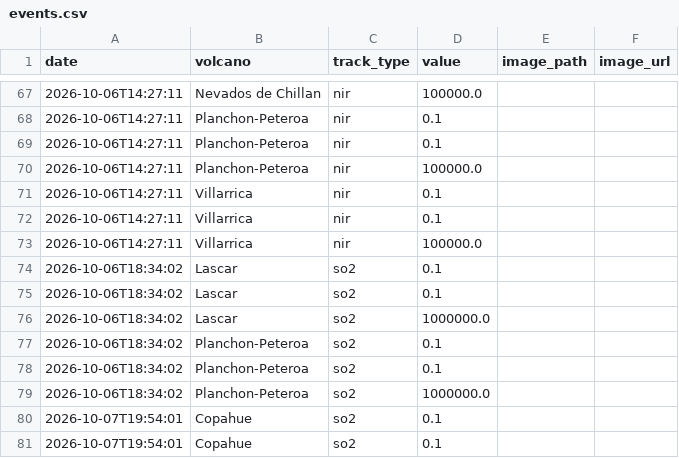
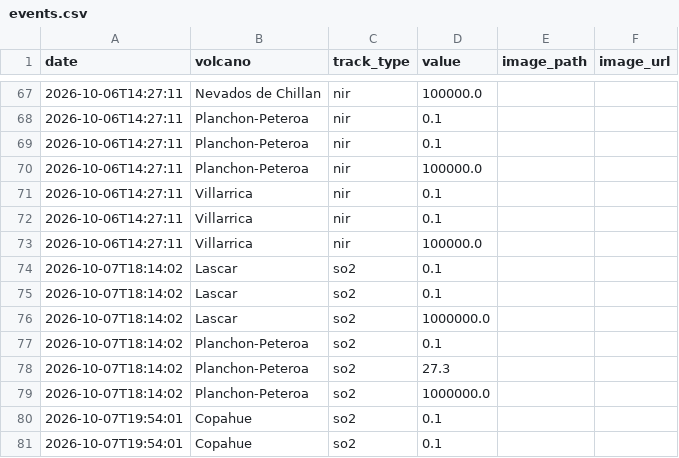
Before and after one commit to MendozaVolcanic/MOUNTS-Chile, a CSV file: csv/events.csv, drawn as a sheet; only a part is shown, gaps mark what is left out.

```diff
--- a/csv/events.csv
+++ b/csv/events.csv
@@ -73,8 +73,8 @@ date,volcano,track_type,value,image_path,image_url
 2026-10-06T14:27:11,Villarrica,nir,100000.0,,
-2026-10-06T18:34:02,Lascar,so2,0.1,,
-2026-10-06T18:34:02,Lascar,so2,0.1,,
-2026-10-06T18:34:02,Lascar,so2,1000000.0,,
-2026-10-06T18:34:02,Planchon-Peteroa,so2,0.1,,
-2026-10-06T18:34:02,Planchon-Peteroa,so2,0.1,,
-2026-10-06T18:34:02,Planchon-Peteroa,so2,1000000.0,,
+2026-10-07T18:14:02,Lascar,so2,0.1,,
+2026-10-07T18:14:02,Lascar,so2,0.1,,
+2026-10-07T18:14:02,Lascar,so2,1000000.0,,
+2026-10-07T18:14:02,Planchon-Peteroa,so2,0.1,,
+2026-10-07T18:14:02,Planchon-Peteroa,so2,27.3,,
+2026-10-07T18:14:02,Planchon-Peteroa,so2,1000000.0,,
 2026-10-07T19:54:01,Copahue,so2,0.1,,
```
Also changed, not shown: anomalies.csv, csv/lascar_so2_mass.csv, 29 other files.
